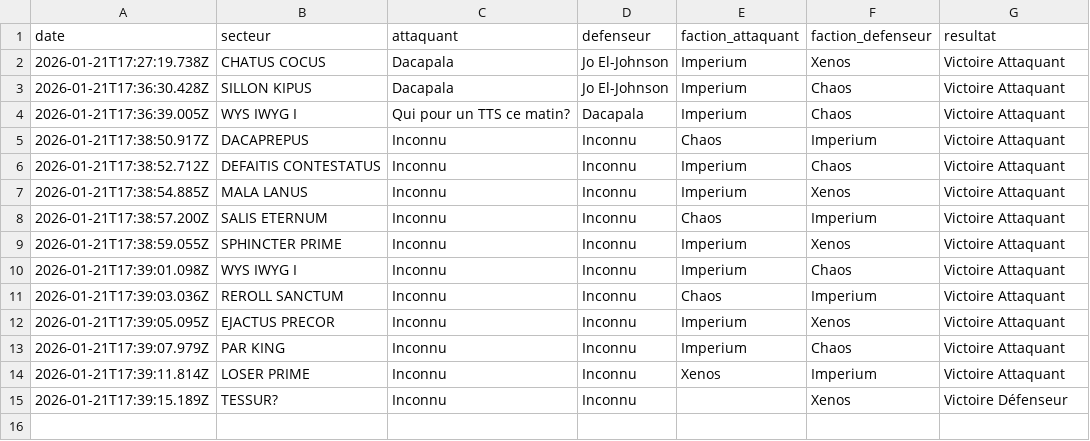
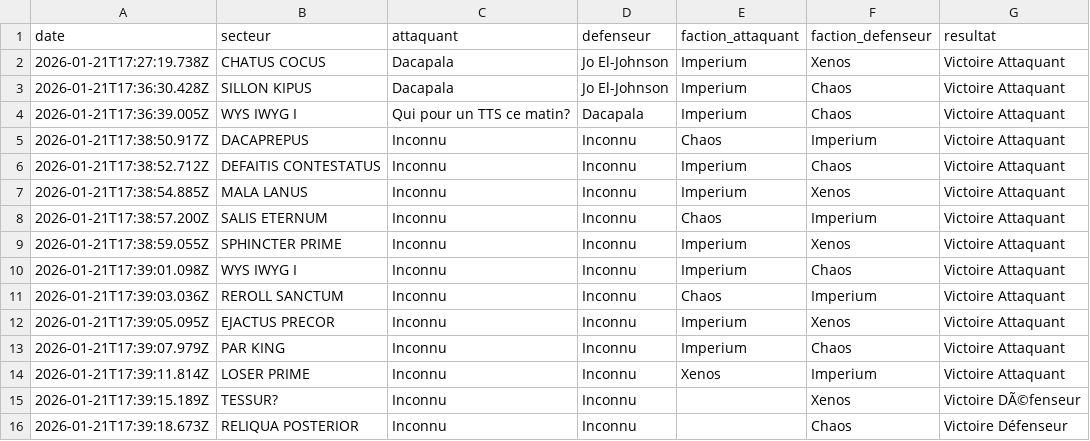
Before and after one commit to BobywanCompensator/CampagneCompensatorMark1, a CSV file: data/batailles.csv, drawn as a sheet.

Commit message:
Nouvelle bataille

```diff
--- a/data/batailles.csv
+++ b/data/batailles.csv
@@ -14,2 +14,3 @@ date,secteur,attaquant,defenseur,faction_attaquant,faction_defenseur,resultat
 2026-01-21T17:39:11.814Z,LOSER PRIME,Inconnu,Inconnu,Xenos,Imperium,Victoire Attaquant
-2026-01-21T17:39:15.189Z,TESSUR?,Inconnu,Inconnu,,Xenos,Victoire Défenseur
+2026-01-21T17:39:15.189Z,TESSUR?,Inconnu,Inconnu,,Xenos,Victoire DÃ©fenseur
+2026-01-21T17:39:18.673Z,RELIQUA POSTERIOR,Inconnu,Inconnu,,Chaos,Victoire Défenseur
```
